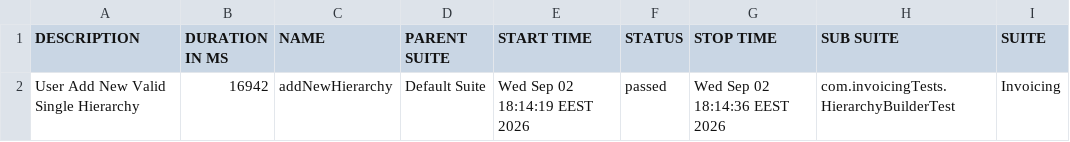
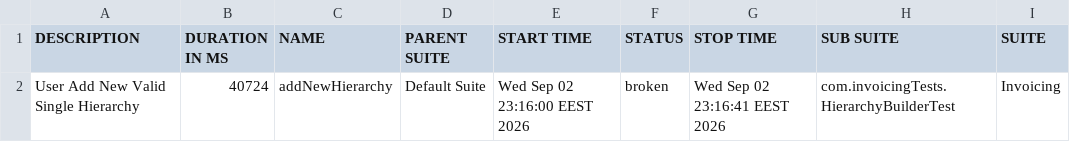
Before and after one commit to AhmedAbdelbary12/Invoicing-System, a CSV file: test-output/full-report/data/suites.csv, drawn as a sheet; only a part is shown; the diff names each change by its address in the sheet, - before the commit and + after, or states it on an @@ line.

```diff
--- a/test-output/full-report/data/suites.csv
+++ b/test-output/full-report/data/suites.csv
-B2 (DURATION IN MS): 16942
+B2 (DURATION IN MS): 40724
-E2 (START TIME): Wed Sep 02 18:14:19 EEST 2026
+E2 (START TIME): Wed Sep 02 23:16:00 EEST 2026
-F2 (STATUS): passed
+F2 (STATUS): broken
-G2 (STOP TIME): Wed Sep 02 18:14:36 EEST 2026
+G2 (STOP TIME): Wed Sep 02 23:16:41 EEST 2026
```
Also changed, not shown: 58 other files.
